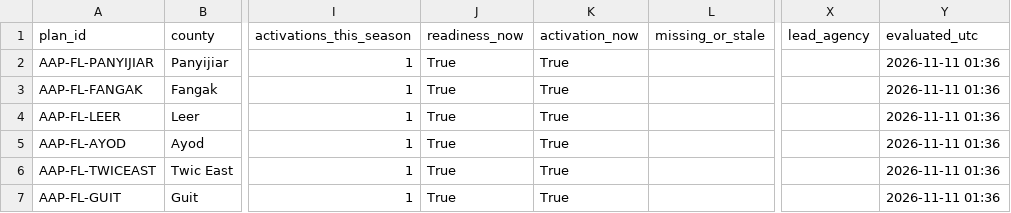
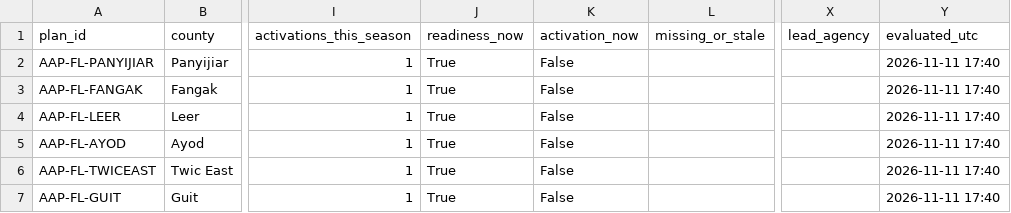
Before and after one commit to Penuelabi/altimetry-nightly, a CSV file: aa_out/aap_status_latest.csv, drawn as a sheet; only a part is shown, gaps mark what is left out; the diff names each change by its address in the sheet, - before the commit and + after, or states it on an @@ line.

```diff
--- a/aa_out/aap_status_latest.csv
+++ b/aa_out/aap_status_latest.csv
-K2:K7 (activation_now): True
+K2:K7 (activation_now): False
-Y2:Y7 (evaluated_utc): 2026-11-11 01:36
+Y2:Y7 (evaluated_utc): 2026-11-11 17:40
```
Also changed, not shown: aa_out/aa_indicator_ledger.csv, aa_out/county_gauge_options.csv, 20 other files.
